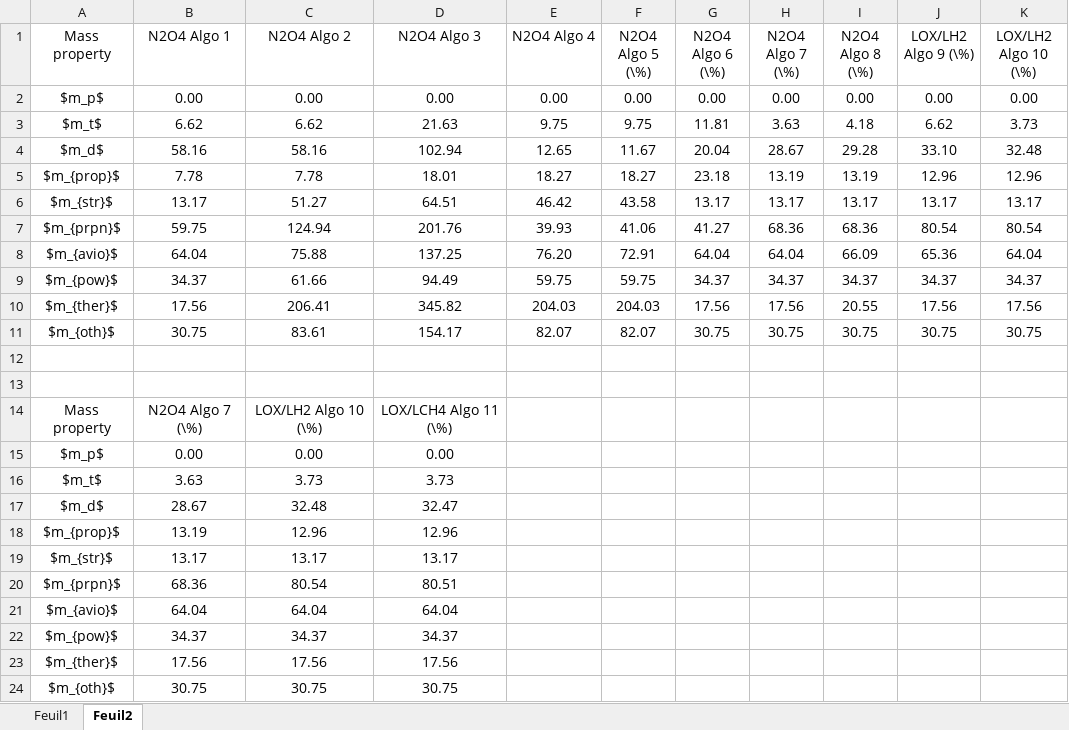
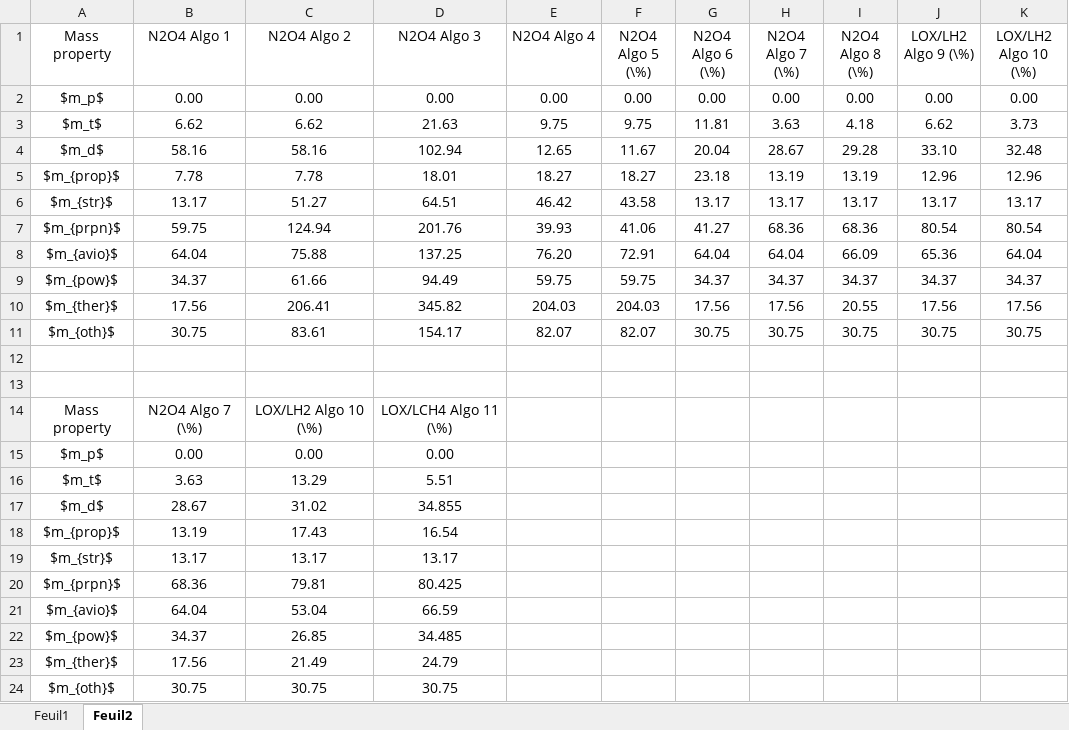
Before and after one commit to Conall98/EUCASS_2025, an Excel workbook: Results/Errors_everything.xlsx, sheet Feuil2, drawn as a sheet; only a part is shown; values as stored, in another font and other column widths than the file's, no borders; the diff names each change by its address in the sheet, - before the commit and + after, or states it on an @@ line.

```diff
--- a/Results/Errors_everything.xlsx (sheet Feuil2)
+++ b/Results/Errors_everything.xlsx (sheet Feuil2)
-C16 (N2O4 Algo 2): 3.73
+C16 (N2O4 Algo 2): 13.29
-D16 (N2O4 Algo 3): 3.73
+D16 (N2O4 Algo 3): 5.51
-C17 (N2O4 Algo 2): 32.48
+C17 (N2O4 Algo 2): 31.02
-D17 (N2O4 Algo 3): 32.47
+D17 (N2O4 Algo 3): 34.855
-C18 (N2O4 Algo 2): 12.96
+C18 (N2O4 Algo 2): 17.43
-D18 (N2O4 Algo 3): 12.96
+D18 (N2O4 Algo 3): 16.54
-C20 (N2O4 Algo 2): 80.54
+C20 (N2O4 Algo 2): 79.81
-D20 (N2O4 Algo 3): 80.51
+D20 (N2O4 Algo 3): 80.425
-C21 (N2O4 Algo 2): 64.04
+C21 (N2O4 Algo 2): 53.04
-D21 (N2O4 Algo 3): 64.04
+D21 (N2O4 Algo 3): 66.59
-C22 (N2O4 Algo 2): 34.37
+C22 (N2O4 Algo 2): 26.85
-D22 (N2O4 Algo 3): 34.37
+D22 (N2O4 Algo 3): 34.485
-C23 (N2O4 Algo 2): 17.56
+C23 (N2O4 Algo 2): 21.49
-D23 (N2O4 Algo 3): 17.56
+D23 (N2O4 Algo 3): 24.79
```
Also changed, not shown: Lander DB 251 redux (alt).xlsx, 9 other files.
